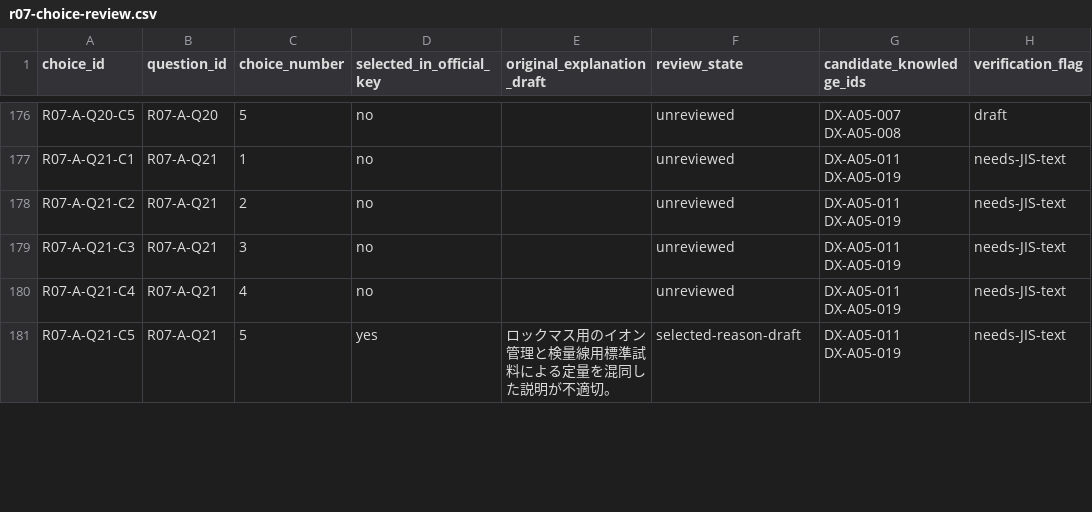
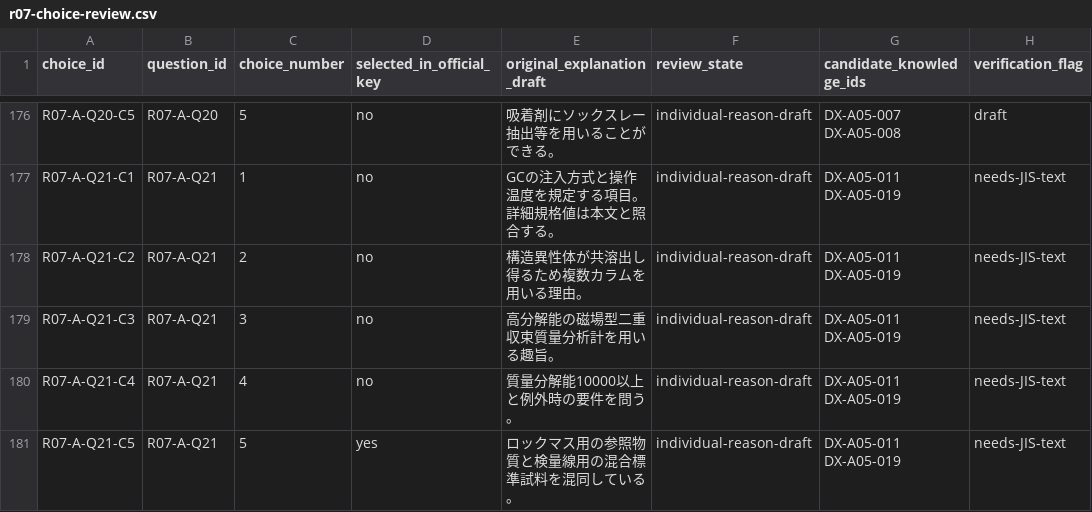
Before and after one commit to rhodanus2179/dioxin-studyware, a CSV file: docs/research/r07-choice-review.csv, drawn as a sheet; only a part is shown, gaps mark what is left out; the diff covers the shown part only.

Commit message:
docs: review 65 additional advanced measurement and process options

```diff
--- a/docs/research/r07-choice-review.csv
+++ b/docs/research/r07-choice-review.csv
@@ -176,6 +176,6 @@
-"R07-A-Q20-C5","R07-A-Q20","5","no","","unreviewed","DX-A05-007 DX-A05-008","draft"
-"R07-A-Q21-C1","R07-A-Q21","1","no","","unreviewed","DX-A05-011 DX-A05-019","needs-JIS-text"
-"R07-A-Q21-C2","R07-A-Q21","2","no","","unreviewed","DX-A05-011 DX-A05-019","needs-JIS-text"
-"R07-A-Q21-C3","R07-A-Q21","3","no","","unreviewed","DX-A05-011 DX-A05-019","needs-JIS-text"
-"R07-A-Q21-C4","R07-A-Q21","4","no","","unreviewed","DX-A05-011 DX-A05-019","needs-JIS-text"
-"R07-A-Q21-C5","R07-A-Q21","5","yes","ロックマス用のイオン管理と検量線用標準試料による定量を混同した説明が不適切。","selected-reason-draft","DX-A05-011 DX-A05-019","needs-JIS-text"
+"R07-A-Q20-C5","R07-A-Q20","5","no","吸着剤にソックスレー抽出等を用いることができる。","individual-reason-draft","DX-A05-007 DX-A05-008","draft"
+"R07-A-Q21-C1","R07-A-Q21","1","no","GCの注入方式と操作温度を規定する項目。詳細規格値は本文と照合する。","individual-reason-draft","DX-A05-011 DX-A05-019","needs-JIS-text"
+"R07-A-Q21-C2","R07-A-Q21","2","no","構造異性体が共溶出し得るため複数カラムを用いる理由。","individual-reason-draft","DX-A05-011 DX-A05-019","needs-JIS-text"
+"R07-A-Q21-C3","R07-A-Q21","3","no","高分解能の磁場型二重収束質量分析計を用いる趣旨。","individual-reason-draft","DX-A05-011 DX-A05-019","needs-JIS-text"
+"R07-A-Q21-C4","R07-A-Q21","4","no","質量分解能10000以上と例外時の要件を問う。","individual-reason-draft","DX-A05-011 DX-A05-019","needs-JIS-text"
+"R07-A-Q21-C5","R07-A-Q21","5","yes","ロックマス用の参照物質と検量線用の混合標準試料を混同している。","individual-reason-draft","DX-A05-011 DX-A05-019","needs-JIS-text"
```
Also changed, not shown: 118 edited cells elsewhere in this file.
